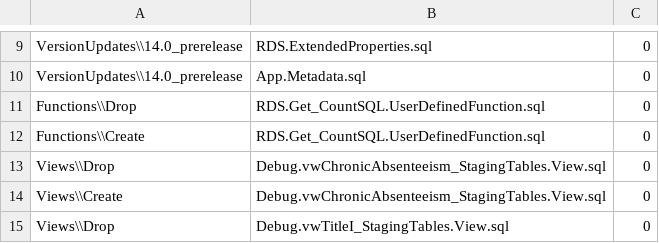
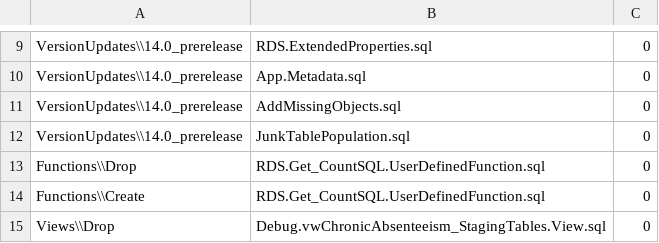
Before and after one commit to CEDS-Collaborative-Exchange/Generate, a CSV file: generate.web/DatabaseScripts/VersionUpdates/14.0_prerelease/VersionScripts.csv, drawn as a sheet; only a part is shown, gaps mark what is left out; the shorter side is filled out with more unchanged rows; the diff names each change by its address in the sheet, - before the commit and + after, or states it on an @@ line.

```diff
--- a/generate.web/DatabaseScripts/VersionUpdates/14.0_prerelease/VersionScripts.csv
+++ b/generate.web/DatabaseScripts/VersionUpdates/14.0_prerelease/VersionScripts.csv
+row 11: VersionUpdates\\14.0_prerelease | AddMissingObjects.sql | 0
+row 12: VersionUpdates\\14.0_prerelease | JunkTablePopulation.sql | 0
```
Also changed, not shown: 3 other files.
